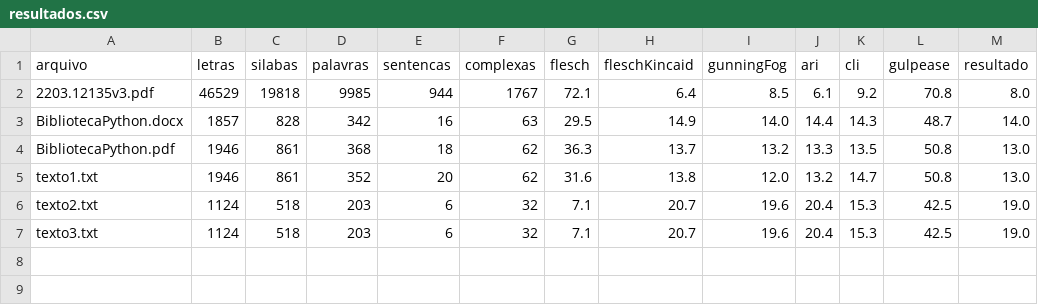
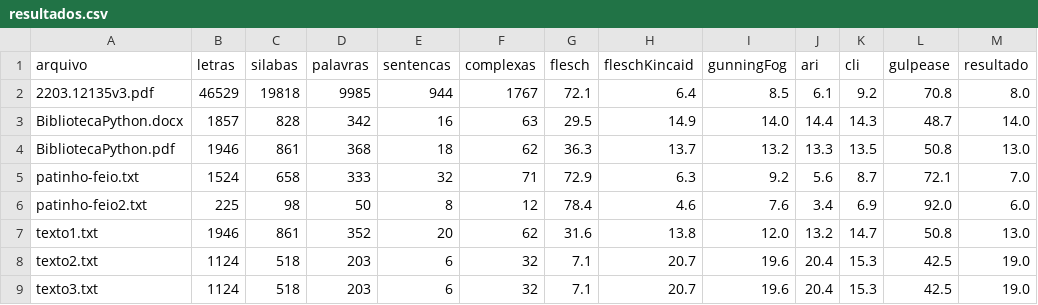
Before and after one commit to marcopolomoreno/alt-python, a CSV file: resultados/resultados.csv, drawn as a sheet.

Commit message:
lê arquivos pdf e word

```diff
--- a/resultados/resultados.csv
+++ b/resultados/resultados.csv
@@ -4,2 +4,4 @@ BibliotecaPython.docx,1857,828,342,16,63,29.5,14.9,14.0,14.4,14.3,48.7,14.0
 BibliotecaPython.pdf,1946,861,368,18,62,36.3,13.7,13.2,13.3,13.5,50.8,13.0
+patinho-feio.txt,1524,658,333,32,71,72.9,6.3,9.2,5.6,8.7,72.1,7.0
+patinho-feio2.txt,225,98,50,8,12,78.4,4.6,7.6,3.4,6.9,92.0,6.0
 texto1.txt,1946,861,352,20,62,31.6,13.8,12.0,13.2,14.7,50.8,13.0
```
Also changed, not shown: 4 other files.
